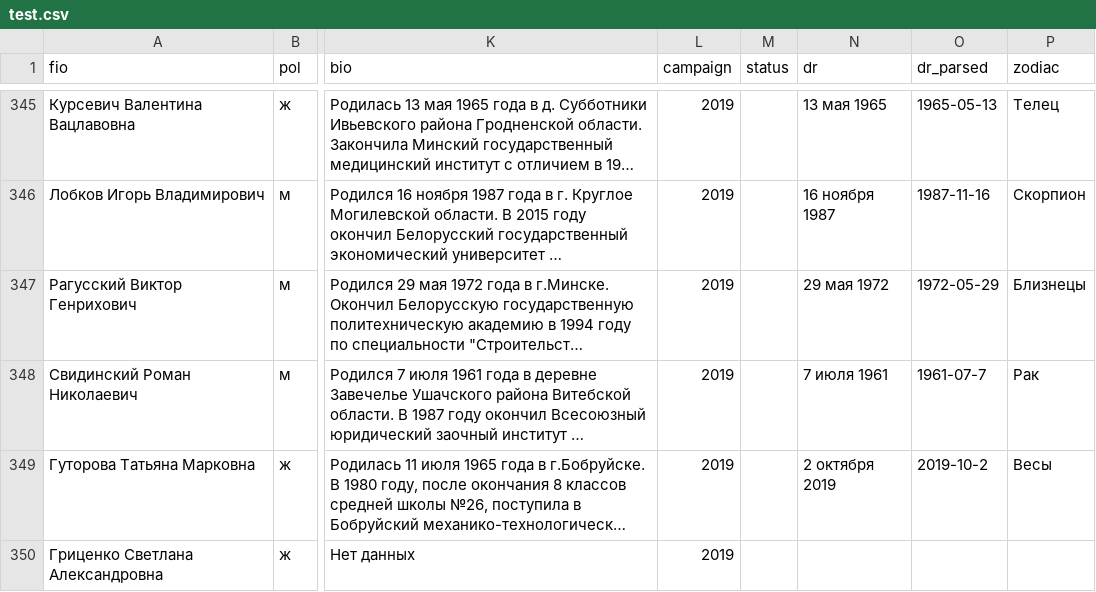
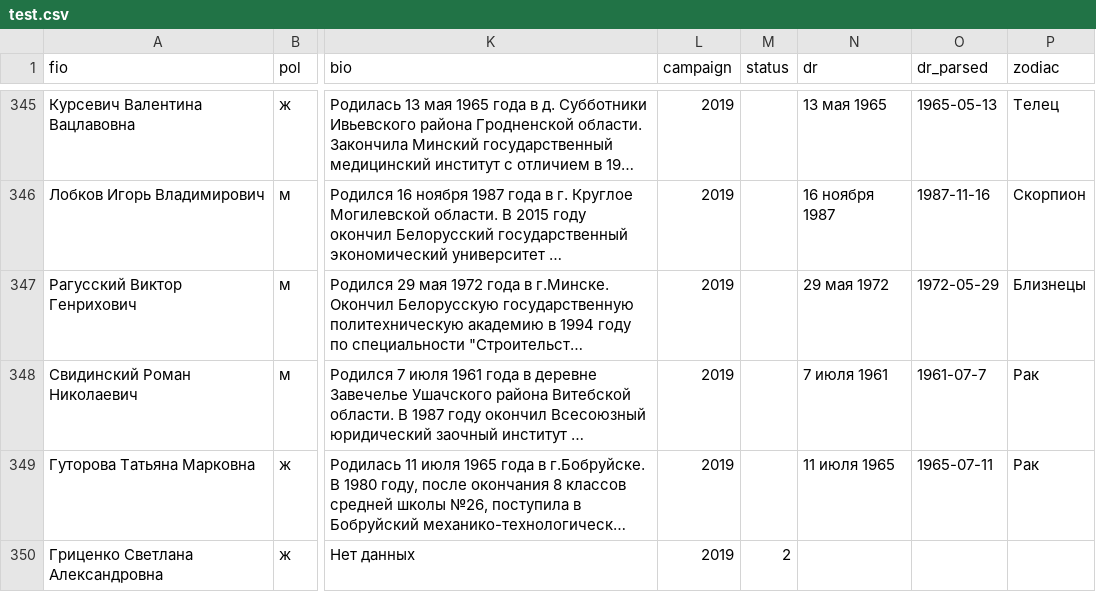
Before and after one commit to ushchent/el_machina, a CSV file: data/test.csv, drawn as a sheet; only a part is shown, gaps mark what is left out; long unchanged cells end in …; the diff covers the shown part only; the diff names each change by its address in the sheet, - before the commit and + after, or states it on an @@ line.

```diff
--- a/data/test.csv
+++ b/data/test.csv
-N349 (dr): 2 октября 2019
+N349 (dr): 11 июля 1965
-O349 (dr_parsed): 2019-10-2
+O349 (dr_parsed): 1965-07-11
-P349 (zodiac): Весы
+P349 (zodiac): Рак
-M350 (status): (empty)
+M350 (status): 2
```
Also changed, not shown: 24 edited cells elsewhere in this file, data/train.csv.
